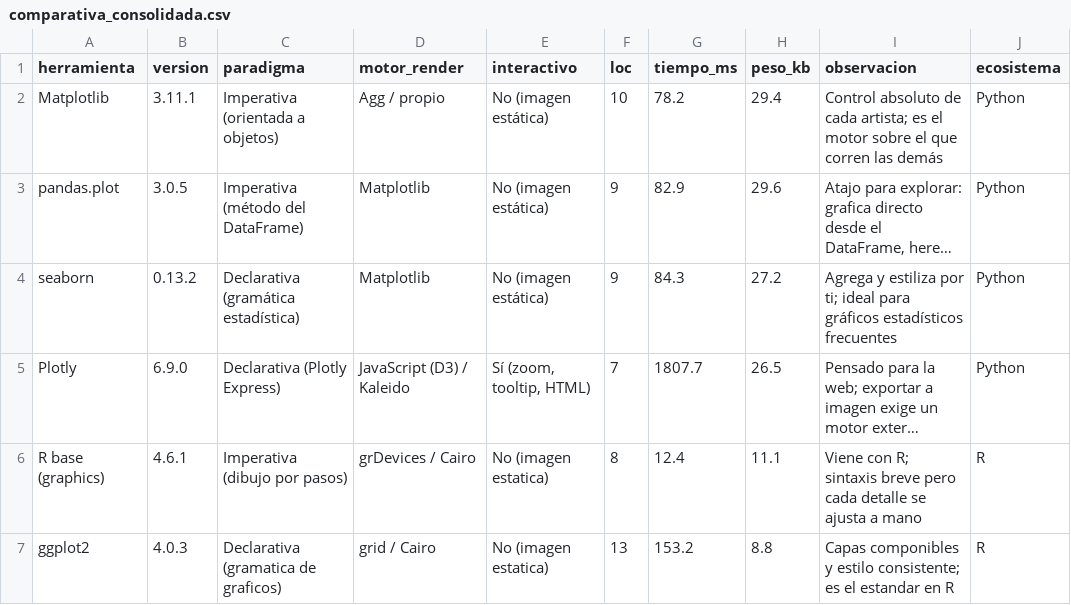
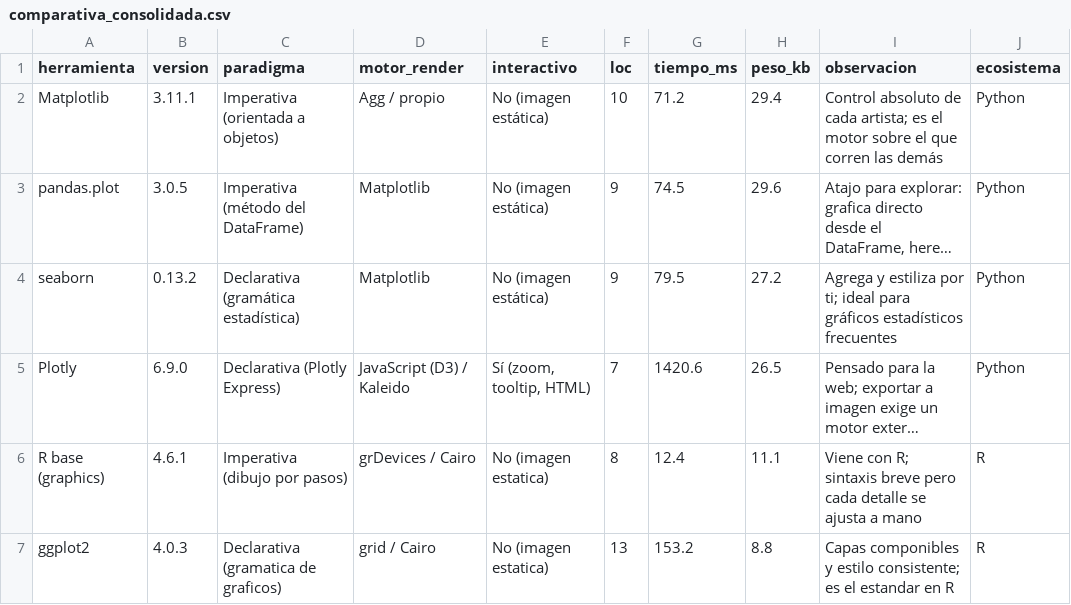
Before and after one commit to RubianoAndy/data-visualizations, a CSV file: data/processed/comparativa_consolidada.csv, drawn as a sheet; long unchanged cells end in …; the diff names each change by its address in the sheet, - before the commit and + after, or states it on an @@ line.

```diff
--- a/data/processed/comparativa_consolidada.csv
+++ b/data/processed/comparativa_consolidada.csv
-G2 (tiempo_ms): 78.2
+G2 (tiempo_ms): 71.2
-G3 (tiempo_ms): 82.9
+G3 (tiempo_ms): 74.5
-G4 (tiempo_ms): 84.3
+G4 (tiempo_ms): 79.5
-G5 (tiempo_ms): 1807.7
+G5 (tiempo_ms): 1420.6
```
Also changed, not shown: data/processed/comparativa_herramientas.csv, data/processed/comparativa_herramientas_r.csv, 3 other files.
